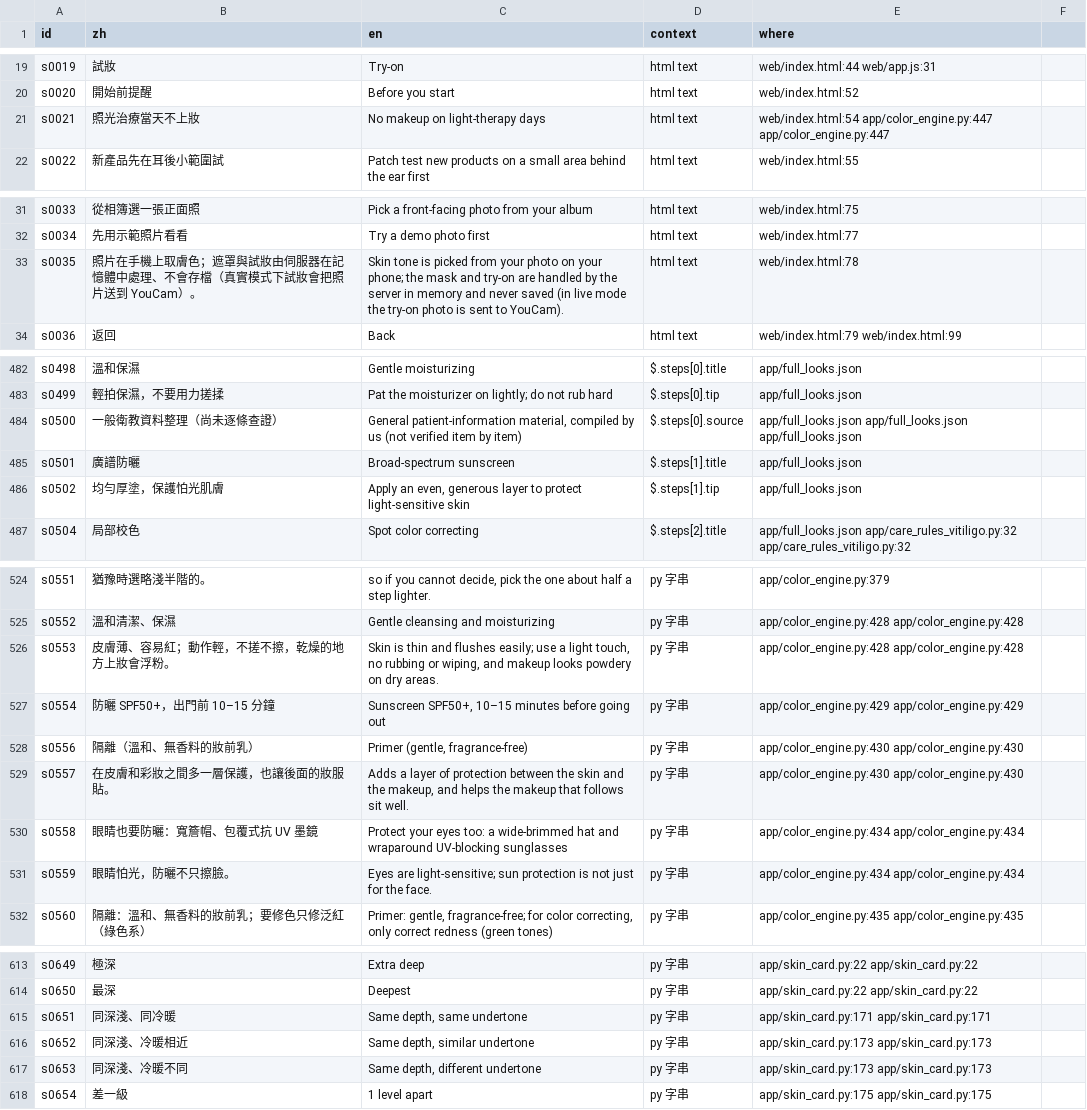
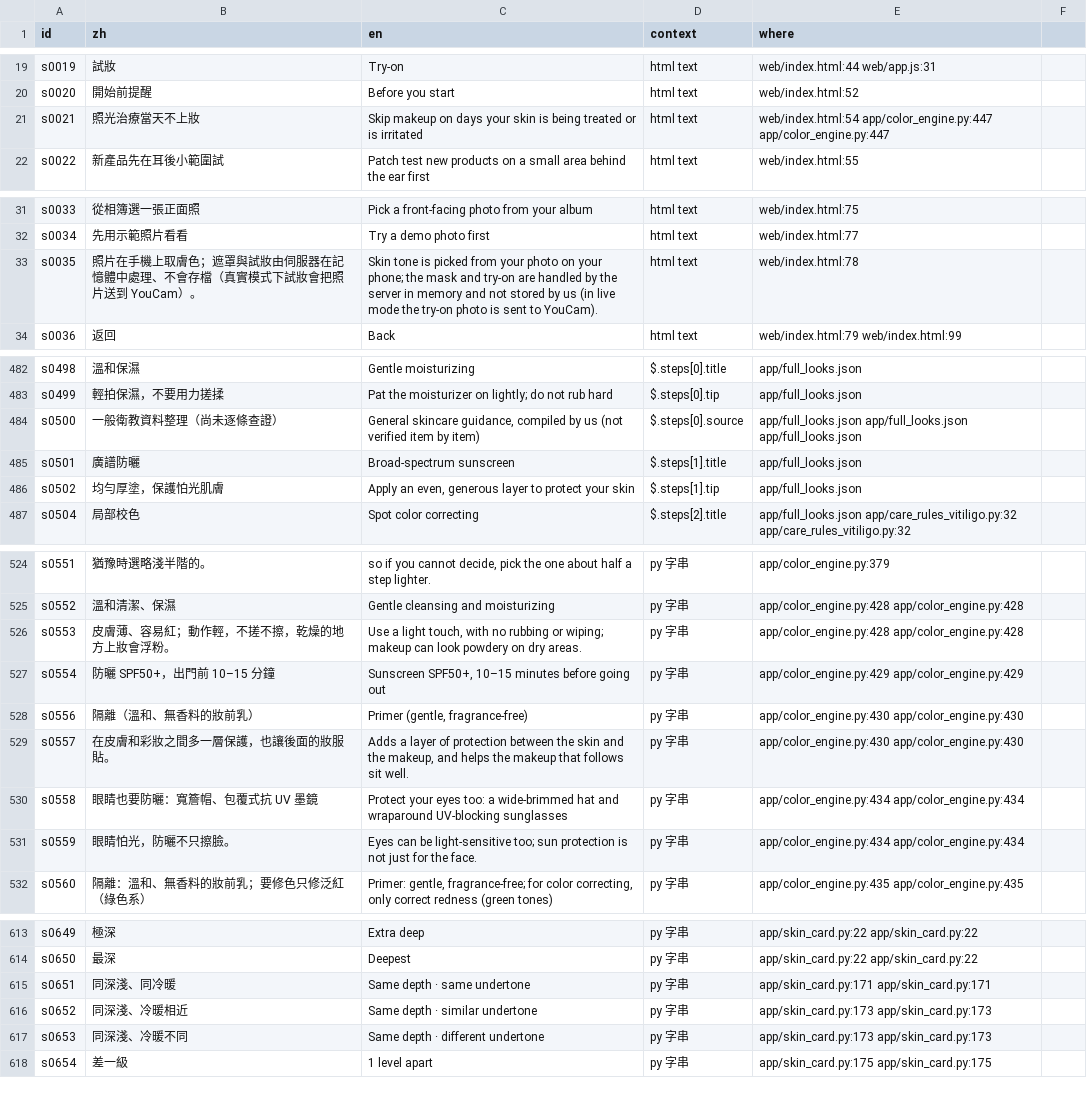
Before and after one commit to jiarong0423/goodglow-try-on, a CSV file: docs/i18n/zh_en_map.csv, drawn as a sheet; only a part is shown, gaps mark what is left out; the diff covers the shown part only.

```diff
--- a/docs/i18n/zh_en_map.csv
+++ b/docs/i18n/zh_en_map.csv
@@ -20,3 +20,3 @@ s0019,試妝,Try-on,html text,web/index.html:44 web/app.js:31
 s0020,開始前提醒,Before you start,html text,web/index.html:52
-s0021,照光治療當天不上妝,No makeup on light-therapy days,html text,web/index.html:54 app/color_engine.py:447 app/color_engine.py:447
+s0021,照光治療當天不上妝,Skip makeup on days your skin is being treated or is irritated,html text,web/index.html:54 app/color_engine.py:447 app/color_engine.py:447
 s0022,新產品先在耳後小範圍試,Patch test new products on a small area behind the ear first,html text,web/index.html:55
@@ -32,3 +32,3 @@ s0033,從相簿選一張正面照,Pick a front-facing photo from your album,html
 s0034,先用示範照片看看,Try a demo photo first,html text,web/index.html:77
-s0035,照片在手機上取膚色；遮罩與試妝由伺服器在記憶體中處理、不會存檔（真實模式下試妝會把照片送到 YouCam）。,Skin tone is picked from your photo on your phone; the mask and try-on are handled by the server in memory and never saved (in live mode the try-on photo is sent to YouCam).,html text,web/index.html:78
+s0035,照片在手機上取膚色；遮罩與試妝由伺服器在記憶體中處理、不會存檔（真實模式下試妝會把照片送到 YouCam）。,Skin tone is picked from your photo on your phone; the mask and try-on are handled by the server in memory and not stored by us (in live mode the try-on photo is sent to YouCam).,html text,web/index.html:78
 s0036,返回,Back,html text,web/index.html:79 web/index.html:99
@@ -483,5 +483,5 @@ s0498,溫和保濕,Gentle moisturizing,$.steps[0].title,app/full_looks.json
 s0499,輕拍保濕，不要用力搓揉,Pat the moisturizer on lightly; do not rub hard,$.steps[0].tip,app/full_looks.json
-s0500,一般衛教資料整理（尚未逐條查證）,"General patient-information material, compiled by us (not verified item by item)",$.steps[0].source,app/full_looks.json app/full_looks.json app/full_looks.json
+s0500,一般衛教資料整理（尚未逐條查證）,"General skincare guidance, compiled by us (not verified item by item)",$.steps[0].source,app/full_looks.json app/full_looks.json app/full_looks.json
 s0501,廣譜防曬,Broad-spectrum sunscreen,$.steps[1].title,app/full_looks.json
-s0502,均勻厚塗，保護怕光肌膚,"Apply an even, generous layer to protect light-sensitive skin",$.steps[1].tip,app/full_looks.json
+s0502,均勻厚塗，保護怕光肌膚,"Apply an even, generous layer to protect your skin",$.steps[1].tip,app/full_looks.json
 s0504,局部校色,Spot color correcting,$.steps[2].title,app/full_looks.json app/care_rules_vitiligo.py:32 app/care_rules_vitiligo.py:32
@@ -525,3 +525,3 @@ s0551,猶豫時選略淺半階的。,"so if you cannot decide, pick the one abou
 s0552,溫和清潔、保濕,Gentle cleansing and moisturizing,py 字串,app/color_engine.py:428 app/color_engine.py:428
-s0553,皮膚薄、容易紅；動作輕，不搓不擦，乾燥的地方上妝會浮粉。,"Skin is thin and flushes easily; use a light touch, no rubbing or wiping, and makeup looks powdery on dry areas.",py 字串,app/color_engine.py:428 app/color_engine.py:428
+s0553,皮膚薄、容易紅；動作輕，不搓不擦，乾燥的地方上妝會浮粉。,"Use a light touch, with no rubbing or wiping; makeup can look powdery on dry areas.",py 字串,app/color_engine.py:428 app/color_engine.py:428
 s0554,防曬 SPF50+，出門前 10–15 分鐘,"Sunscreen SPF50+, 10–15 minutes before going out",py 字串,app/color_engine.py:429 app/color_engine.py:429
@@ -530,3 +530,3 @@ s0557,在皮膚和彩妝之間多一層保護，也讓後面的妝服貼。,"Add
 s0558,眼睛也要防曬：寬簷帽、包覆式抗 UV 墨鏡,Protect your eyes too: a wide-brimmed hat and wraparound UV-blocking sunglasses,py 字串,app/color_engine.py:434 app/color_engine.py:434
-s0559,眼睛怕光，防曬不只擦臉。,Eyes are light-sensitive; sun protection is not just for the face.,py 字串,app/color_engine.py:434 app/color_engine.py:434
+s0559,眼睛怕光，防曬不只擦臉。,Eyes can be light-sensitive too; sun protection is not just for the face.,py 字串,app/color_engine.py:434 app/color_engine.py:434
 s0560,隔離：溫和、無香料的妝前乳；要修色只修泛紅（綠色系）,"Primer: gentle, fragrance-free; for color correcting, only correct redness (green tones)",py 字串,app/color_engine.py:435 app/color_engine.py:435
@@ -614,5 +614,5 @@ s0649,極深,Extra deep,py 字串,app/skin_card.py:22 app/skin_card.py:22
 s0650,最深,Deepest,py 字串,app/skin_card.py:22 app/skin_card.py:22
-s0651,同深淺、同冷暖,"Same depth, same undertone",py 字串,app/skin_card.py:171 app/skin_card.py:171
-s0652,同深淺、冷暖相近,"Same depth, similar undertone",py 字串,app/skin_card.py:173 app/skin_card.py:173
-s0653,同深淺、冷暖不同,"Same depth, different undertone",py 字串,app/skin_card.py:173 app/skin_card.py:173
+s0651,同深淺、同冷暖,"Same depth · same undertone",py 字串,app/skin_card.py:171 app/skin_card.py:171
+s0652,同深淺、冷暖相近,"Same depth · similar undertone",py 字串,app/skin_card.py:173 app/skin_card.py:173
+s0653,同深淺、冷暖不同,"Same depth · different undertone",py 字串,app/skin_card.py:173 app/skin_card.py:173
 s0654,差一級,1 level apart,py 字串,app/skin_card.py:175 app/skin_card.py:175
```
Also changed, not shown: 2 added rows and 21 edited cells elsewhere in this file, 36 other files.
